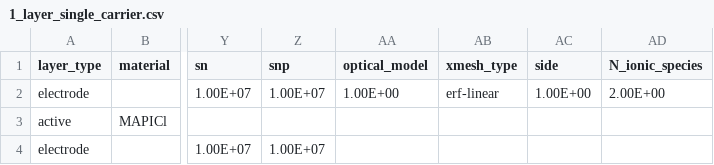
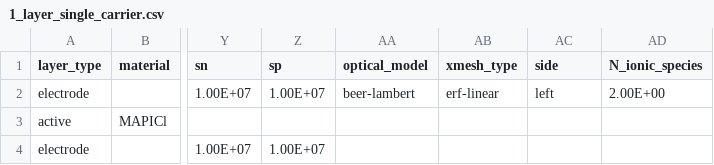
Before and after one commit to barnesgroupICL/Driftfusion, a CSV file: Input_files/1_layer_single_carrier.csv, drawn as a sheet; only a part is shown, gaps mark what is left out; the diff names each change by its address in the sheet, - before the commit and + after, or states it on an @@ line.

```diff
--- a/Input_files/1_layer_single_carrier.csv
+++ b/Input_files/1_layer_single_carrier.csv
-Z1: snp
+Z1: sp
-AA2 (optical_model): 1.00E+00
+AA2 (optical_model): beer-lambert
-AC2 (side): 1.00E+00
+AC2 (side): left
```
Also changed, not shown: Input_files/3_layer_test_symmetric.csv, Input_files/IonMonger_default_IR_mirror.csv, 31 other files.
